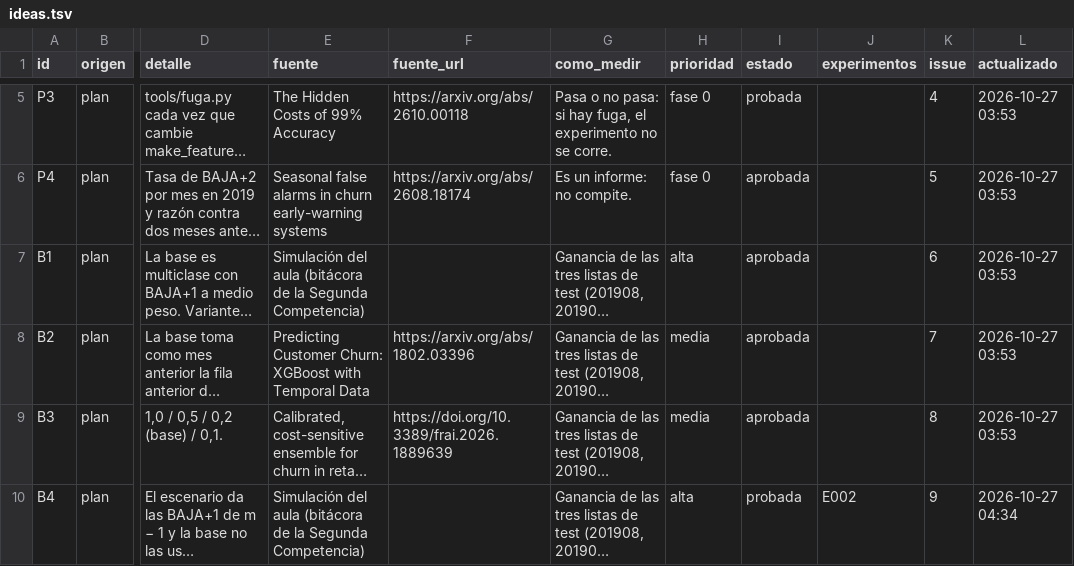
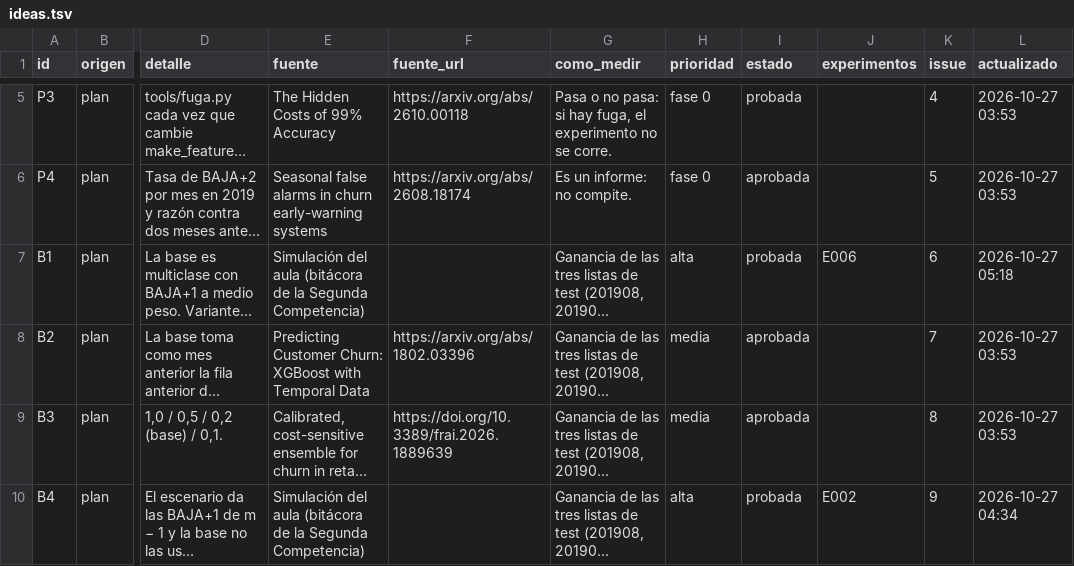
Before and after one commit to emavaldez/expautoresearch, a TSV file: ideas.tsv, drawn as a sheet; only a part is shown, gaps mark what is left out; long unchanged cells end in …; the diff names each change by its address in the sheet, - before the commit and + after, or states it on an @@ line.

```diff
--- a/ideas.tsv
+++ b/ideas.tsv
-I7 (estado): aprobada
+I7 (estado): probada
-J7 (experimentos): (empty)
+J7 (experimentos): E006
-L7 (actualizado): 2026-10-27 03:53
+L7 (actualizado): 2026-10-27 05:18
```
Also changed, not shown: resultados.tsv, 5 other files.
